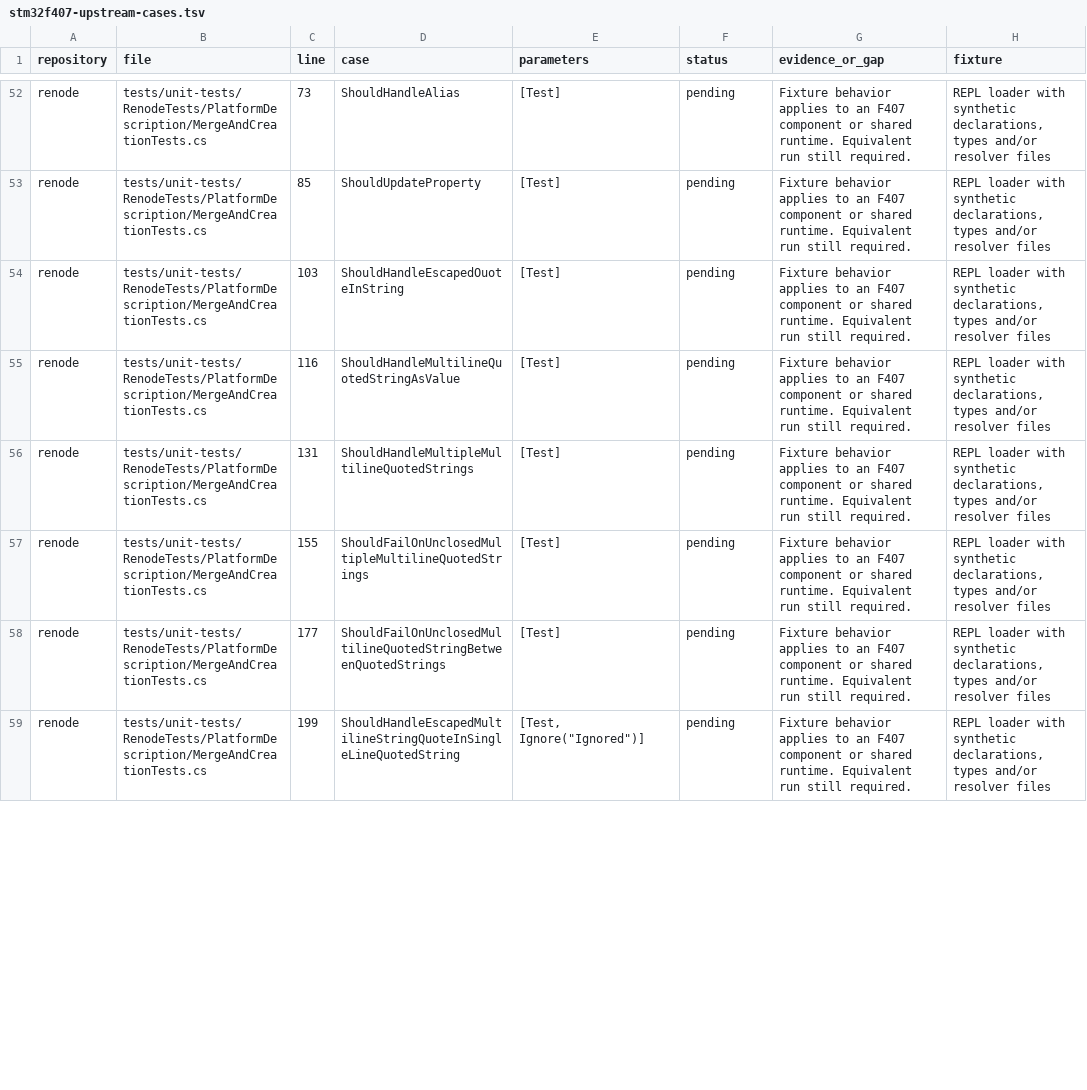
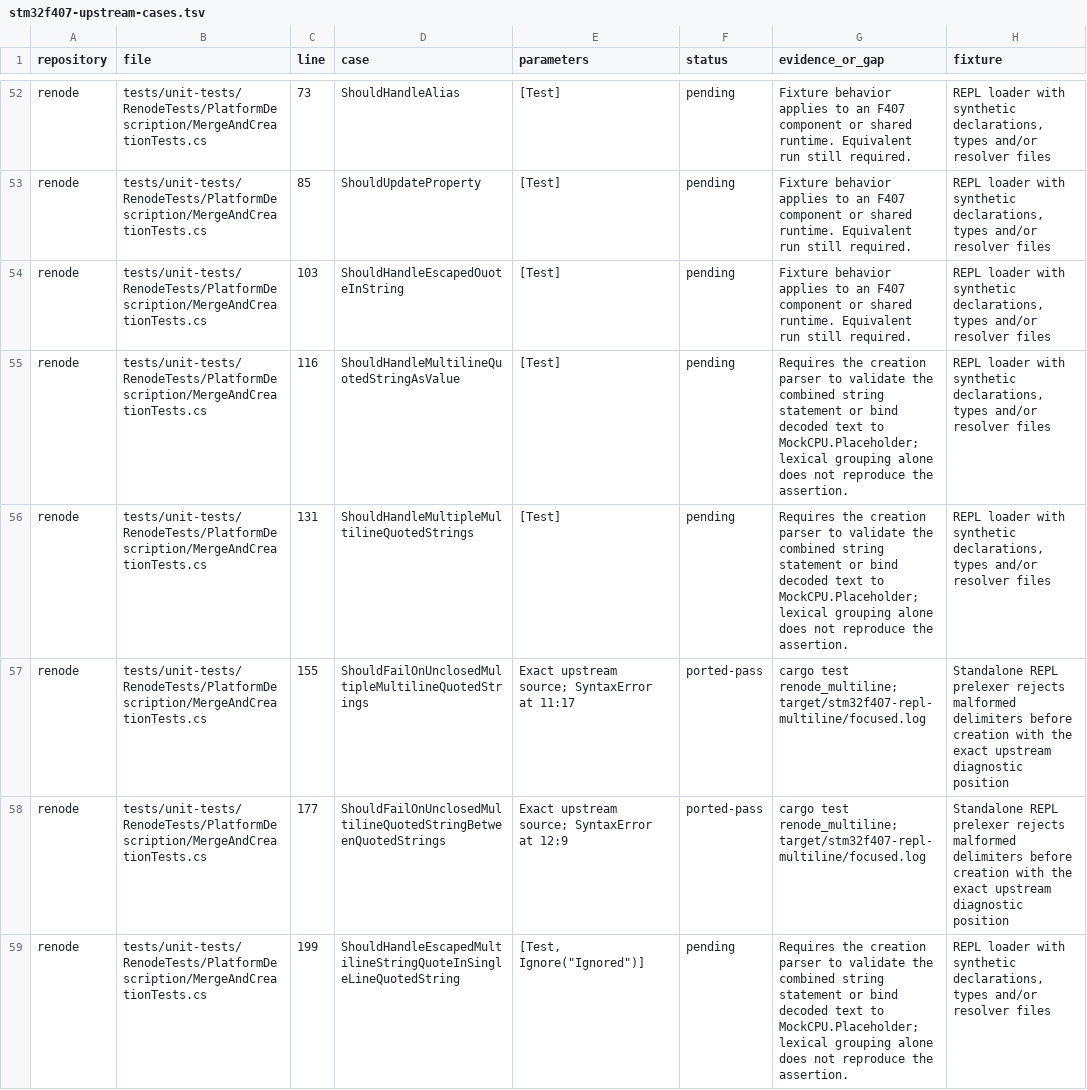
Before and after one commit to Koukyosyumei/penv, a TSV file: docs/stm32f407-upstream-cases.tsv, drawn as a sheet; only a part is shown, gaps mark what is left out; the diff covers the shown part only.

Commit message:
Port multiline REPL delimiter error positions

```diff
--- a/docs/stm32f407-upstream-cases.tsv
+++ b/docs/stm32f407-upstream-cases.tsv
@@ -54,6 +54,6 @@ renode	tests/unit-tests/RenodeTests/PlatformDescription/MergeAndCreationTests.cs
 renode	tests/unit-tests/RenodeTests/PlatformDescription/MergeAndCreationTests.cs	103	ShouldHandleEscapedOuoteInString	[Test]	pending	Fixture behavior applies to an F407 component or shared runtime. Equivalent run still required.	REPL loader with synthetic declarations, types and/or resolver files
-renode	tests/unit-tests/RenodeTests/PlatformDescription/MergeAndCreationTests.cs	116	ShouldHandleMultilineQuotedStringAsValue	[Test]	pending	Fixture behavior applies to an F407 component or shared runtime. Equivalent run still required.	REPL loader with synthetic declarations, types and/or resolver files
-renode	tests/unit-tests/RenodeTests/PlatformDescription/MergeAndCreationTests.cs	131	ShouldHandleMultipleMultilineQuotedStrings	[Test]	pending	Fixture behavior applies to an F407 component or shared runtime. Equivalent run still required.	REPL loader with synthetic declarations, types and/or resolver files
-renode	tests/unit-tests/RenodeTests/PlatformDescription/MergeAndCreationTests.cs	155	ShouldFailOnUnclosedMultipleMultilineQuotedStrings	[Test]	pending	Fixture behavior applies to an F407 component or shared runtime. Equivalent run still required.	REPL loader with synthetic declarations, types and/or resolver files
-renode	tests/unit-tests/RenodeTests/PlatformDescription/MergeAndCreationTests.cs	177	ShouldFailOnUnclosedMultilineQuotedStringBetweenQuotedStrings	[Test]	pending	Fixture behavior applies to an F407 component or shared runtime. Equivalent run still required.	REPL loader with synthetic declarations, types and/or resolver files
-renode	tests/unit-tests/RenodeTests/PlatformDescription/MergeAndCreationTests.cs	199	ShouldHandleEscapedMultilineStringQuoteInSingleLineQuotedString	"[Test, Ignore(""Ignored"")]"	pending	Fixture behavior applies to an F407 component or shared runtime. Equivalent run still required.	REPL loader with synthetic declarations, types and/or resolver files
+renode	tests/unit-tests/RenodeTests/PlatformDescription/MergeAndCreationTests.cs	116	ShouldHandleMultilineQuotedStringAsValue	[Test]	pending	Requires the creation parser to validate the combined string statement or bind decoded text to MockCPU.Placeholder; lexical grouping alone does not reproduce the assertion.	REPL loader with synthetic declarations, types and/or resolver files
+renode	tests/unit-tests/RenodeTests/PlatformDescription/MergeAndCreationTests.cs	131	ShouldHandleMultipleMultilineQuotedStrings	[Test]	pending	Requires the creation parser to validate the combined string statement or bind decoded text to MockCPU.Placeholder; lexical grouping alone does not reproduce the assertion.	REPL loader with synthetic declarations, types and/or resolver files
+renode	tests/unit-tests/RenodeTests/PlatformDescription/MergeAndCreationTests.cs	155	ShouldFailOnUnclosedMultipleMultilineQuotedStrings	Exact upstream source; SyntaxError at 11:17	ported-pass	cargo test renode_multiline; target/stm32f407-repl-multiline/focused.log	Standalone REPL prelexer rejects malformed delimiters before creation with the exact upstream diagnostic position
+renode	tests/unit-tests/RenodeTests/PlatformDescription/MergeAndCreationTests.cs	177	ShouldFailOnUnclosedMultilineQuotedStringBetweenQuotedStrings	Exact upstream source; SyntaxError at 12:9	ported-pass	cargo test renode_multiline; target/stm32f407-repl-multiline/focused.log	Standalone REPL prelexer rejects malformed delimiters before creation with the exact upstream diagnostic position
+renode	tests/unit-tests/RenodeTests/PlatformDescription/MergeAndCreationTests.cs	199	ShouldHandleEscapedMultilineStringQuoteInSingleLineQuotedString	"[Test, Ignore(""Ignored"")]"	pending	Requires the creation parser to validate the combined string statement or bind decoded text to MockCPU.Placeholder; lexical grouping alone does not reproduce the assertion.	REPL loader with synthetic declarations, types and/or resolver files
```
Also changed, not shown: 18 edited cells elsewhere in this file, 3 other files.
